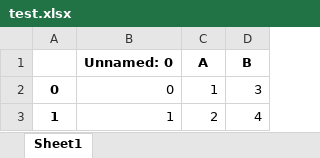
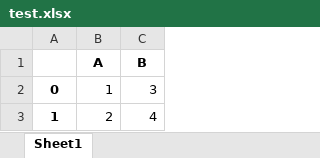
Before and after one commit to miguelangelcampovelasco/teaching, an Excel workbook: big_data/test.xlsx, sheet Sheet1, drawn as a sheet; values as stored, in another font and other column widths than the file's, no borders; the diff names each change by its address in the sheet, - before the commit and + after, or states it on an @@ line.

Commit message:
update

```diff
--- a/big_data/test.xlsx (sheet Sheet1)
+++ b/big_data/test.xlsx (sheet Sheet1)
-column B (Unnamed: 0), rows 2-3: 0 | 1
```
